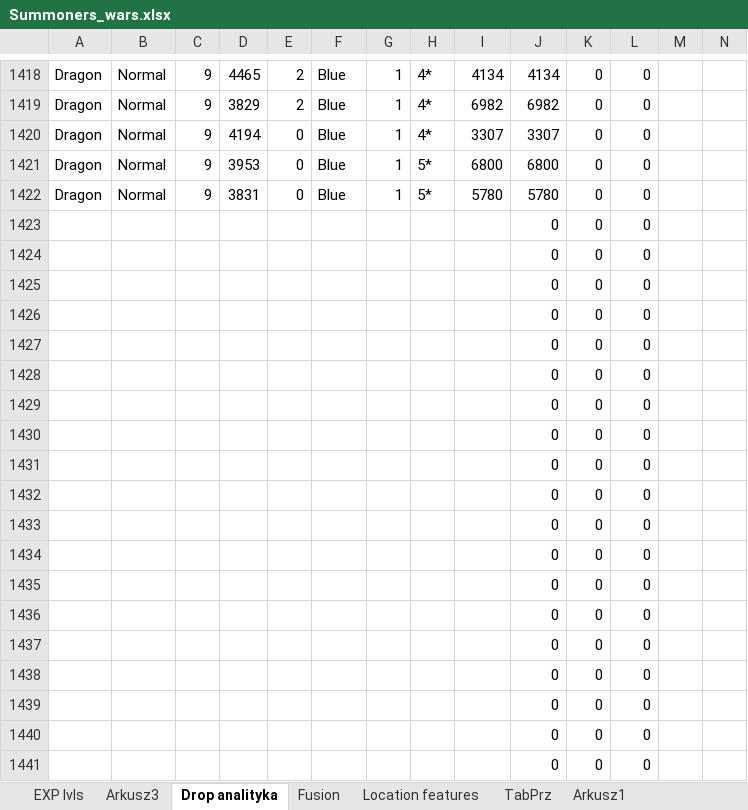
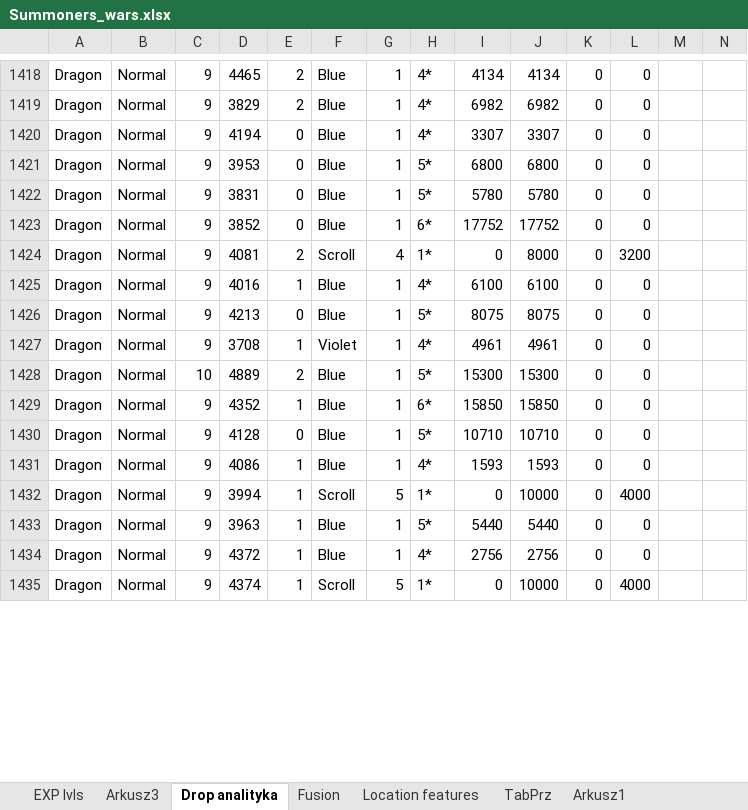
Before and after one commit to mariusz1976/mmorpg, an Excel workbook: Summoners_wars.xlsx, sheet Drop analityka, drawn as a sheet; only a part is shown, gaps mark what is left out; values as stored, in another font and other column widths than the file's, no borders; table styles not drawn; removed rows and columns are numbered as before the commit, all else as after; rows hold the shown columns only; the diff covers the shown part only; the diff names each change by its address in the sheet, - before the commit and + after, or states it on an @@ line.

Commit message:
no message

```diff
--- a/Summoners_wars.xlsx (sheet Drop analityka)
+++ b/Summoners_wars.xlsx (sheet Drop analityka)
-row 1423:  |  |  |  |  |  |  |  |  | 0 | 0 | 0
-row 1424:  |  |  |  |  |  |  |  |  | 0 | 0 | 0
-row 1425:  |  |  |  |  |  |  |  |  | 0 | 0 | 0
-row 1426:  |  |  |  |  |  |  |  |  | 0 | 0 | 0
-row 1427:  |  |  |  |  |  |  |  |  | 0 | 0 | 0
-row 1428:  |  |  |  |  |  |  |  |  | 0 | 0 | 0
-row 1429:  |  |  |  |  |  |  |  |  | 0 | 0 | 0
-row 1430:  |  |  |  |  |  |  |  |  | 0 | 0 | 0
-row 1431:  |  |  |  |  |  |  |  |  | 0 | 0 | 0
-row 1432:  |  |  |  |  |  |  |  |  | 0 | 0 | 0
-row 1433:  |  |  |  |  |  |  |  |  | 0 | 0 | 0
-row 1434:  |  |  |  |  |  |  |  |  | 0 | 0 | 0
-row 1435:  |  |  |  |  |  |  |  |  | 0 | 0 | 0
-row 1436:  |  |  |  |  |  |  |  |  | 0 | 0 | 0
-row 1437:  |  |  |  |  |  |  |  |  | 0 | 0 | 0
-row 1438:  |  |  |  |  |  |  |  |  | 0 | 0 | 0
-row 1439:  |  |  |  |  |  |  |  |  | 0 | 0 | 0
-row 1440:  |  |  |  |  |  |  |  |  | 0 | 0 | 0
-row 1441:  |  |  |  |  |  |  |  |  | 0 | 0 | 0
+row 1423: Dragon | Normal | 9 | 3852 | 0 | Blue | 1 | 6* | 17752 | 17752 | 0 | 0
+row 1424: Dragon | Normal | 9 | 4081 | 2 | Scroll | 4 | 1* | 0 | 8000 | 0 | 3200
+row 1425: Dragon | Normal | 9 | 4016 | 1 | Blue | 1 | 4* | 6100 | 6100 | 0 | 0
+row 1426: Dragon | Normal | 9 | 4213 | 0 | Blue | 1 | 5* | 8075 | 8075 | 0 | 0
+row 1427: Dragon | Normal | 9 | 3708 | 1 | Violet | 1 | 4* | 4961 | 4961 | 0 | 0
+row 1428: Dragon | Normal | 10 | 4889 | 2 | Blue | 1 | 5* | 15300 | 15300 | 0 | 0
+row 1429: Dragon | Normal | 9 | 4352 | 1 | Blue | 1 | 6* | 15850 | 15850 | 0 | 0
+row 1430: Dragon | Normal | 9 | 4128 | 0 | Blue | 1 | 5* | 10710 | 10710 | 0 | 0
+row 1431: Dragon | Normal | 9 | 4086 | 1 | Blue | 1 | 4* | 1593 | 1593 | 0 | 0
+row 1432: Dragon | Normal | 9 | 3994 | 1 | Scroll | 5 | 1* | 0 | 10000 | 0 | 4000
+row 1433: Dragon | Normal | 9 | 3963 | 1 | Blue | 1 | 5* | 5440 | 5440 | 0 | 0
+row 1434: Dragon | Normal | 9 | 4372 | 1 | Blue | 1 | 4* | 2756 | 2756 | 0 | 0
+row 1435: Dragon | Normal | 9 | 4374 | 1 | Scroll | 5 | 1* | 0 | 10000 | 0 | 4000
```
Also changed, not shown: 6 added rows and 23 edited cells elsewhere in this sheet, sheet Location features, charts or pictures.
